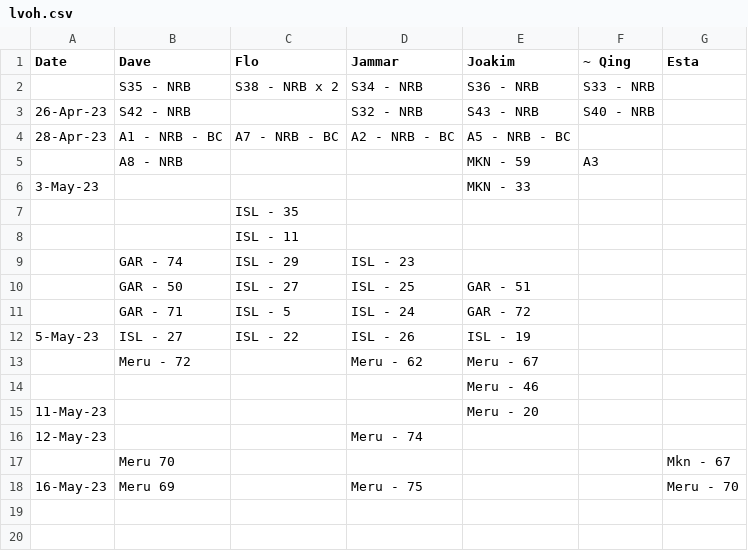
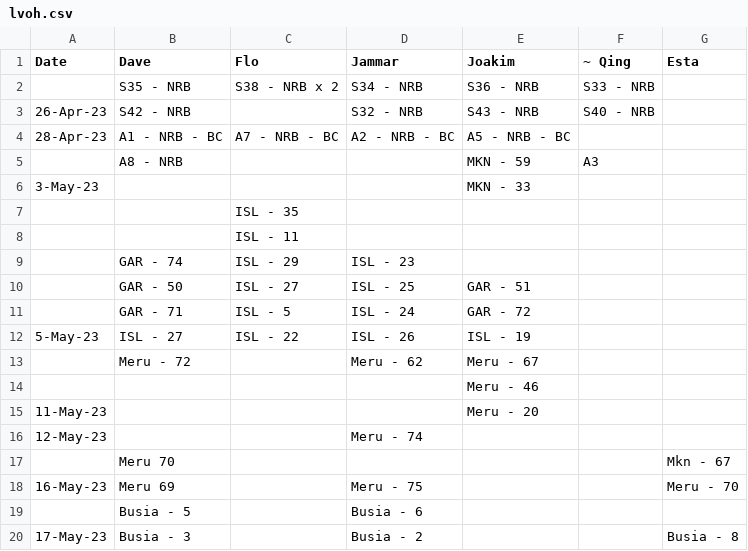
Before and after one commit to snvice/allocations, a CSV file: lvoh.csv, drawn as a sheet; the diff names each change by its address in the sheet, - before the commit and + after, or states it on an @@ line.

```diff
--- a/lvoh.csv
+++ b/lvoh.csv
+row 19:  | Busia - 5 |  | Busia - 6
+row 20: 17-May-23 | Busia - 3 |  | Busia - 2 |  |  | Busia - 8
```
Also changed, not shown: 1 other file.
